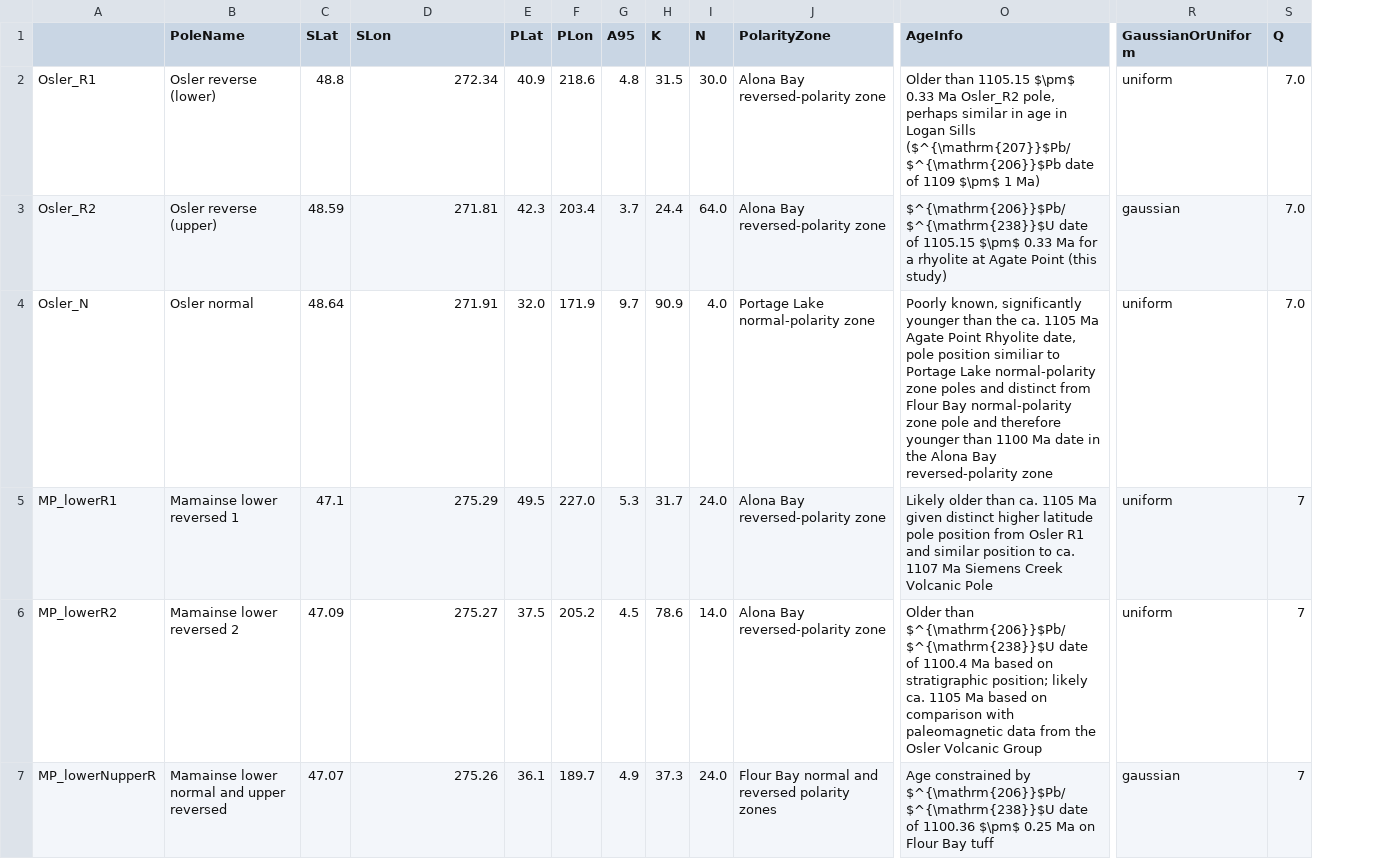
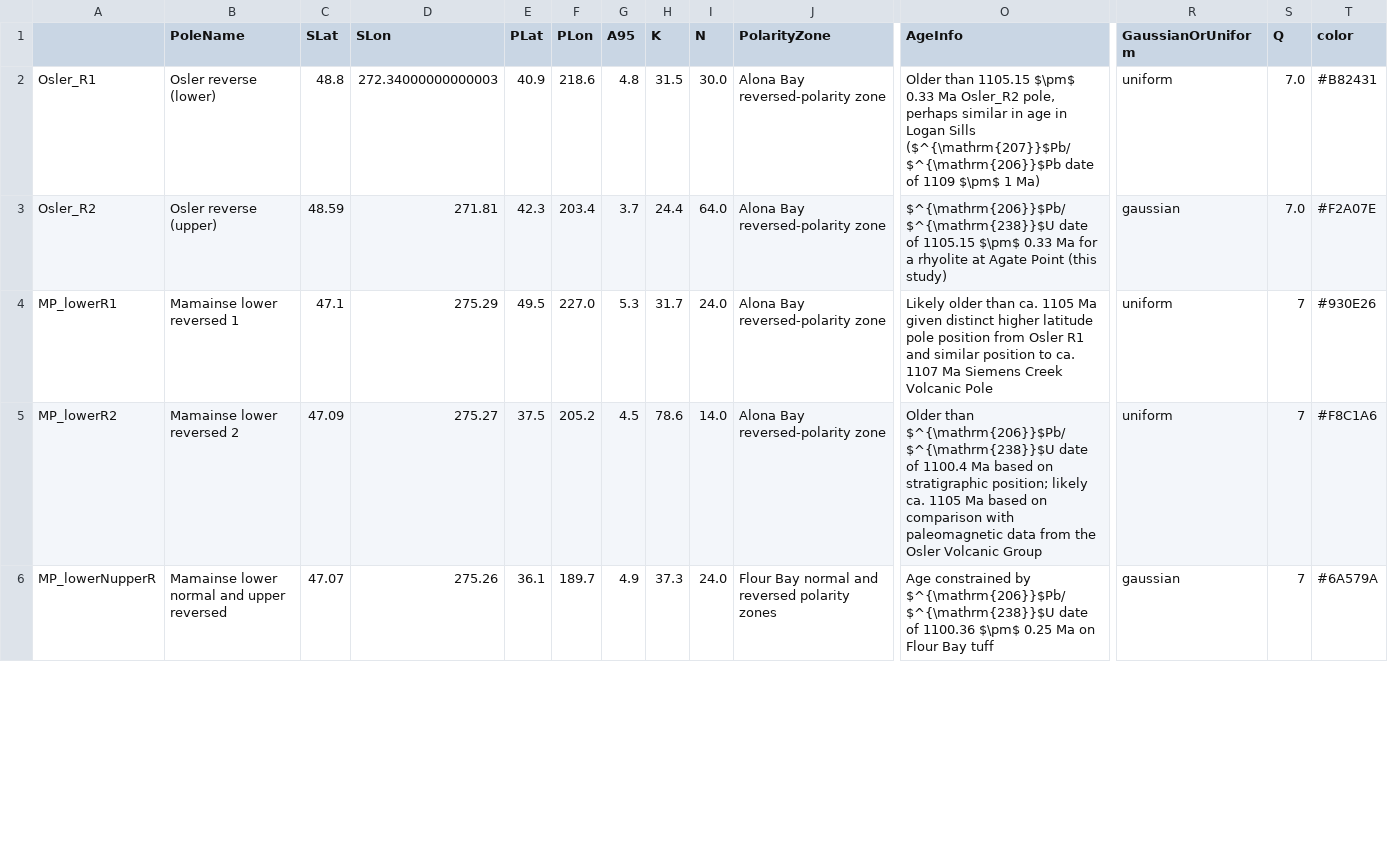
Before and after one commit to Swanson-Hysell-Group/bayesian_plate_reconstruction, a CSV file: figures/keweenawan/pole_means.csv, drawn as a sheet; only a part is shown, gaps mark what is left out; removed rows and columns are numbered as before the commit, all else as after; rows hold the shown columns only; the diff covers the shown part only; the diff names each change by its address in the sheet, - before the commit and + after, or states it on an @@ line.

Commit message:
Update pole_means.csv

```diff
--- a/figures/keweenawan/pole_means.csv
+++ b/figures/keweenawan/pole_means.csv
+column T (color), rows 2-6: #B82431 | #F2A07E | #930E26 | #F8C1A6 | #6A579A
-D2 (SLon): 272.34
+D2 (SLon): 272.34000000000003
-row 4: Osler_N | Osler normal | 48.64 | 271.91 | 32.0 | 171.9 | 9.7 | 90.9 | 4.0 | Portage Lake normal-polarity zone | Poorly known, significantly younger than the ca. 1105 Ma Agate Point Rhyolite date, pole position similiar to Portage Lake normal-polarity zone poles and distinct from Flour Bay normal-polarity zone pole and therefore younger than 1100 Ma date in the Alona Bay reversed-polarity zone | uniform | 7.0
```
Also changed, not shown: 1 removed row and 2 edited cells elsewhere in this file.
